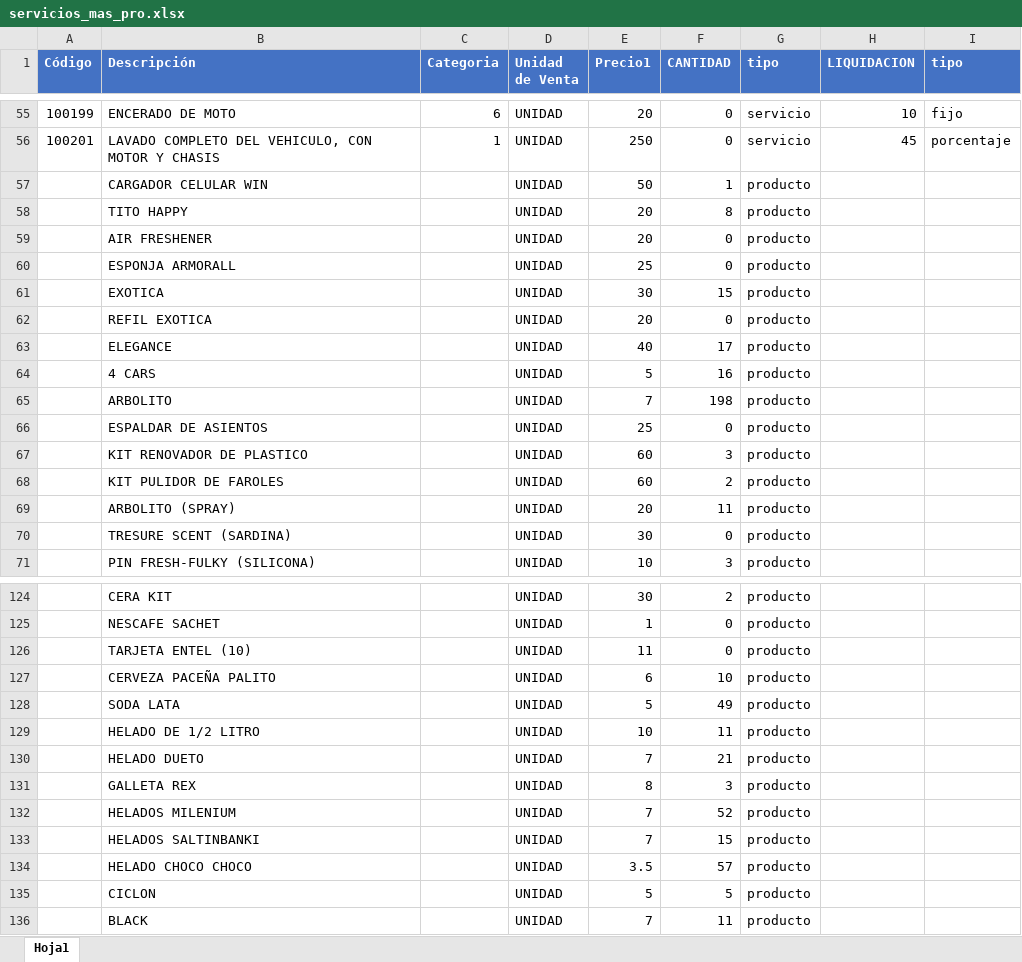
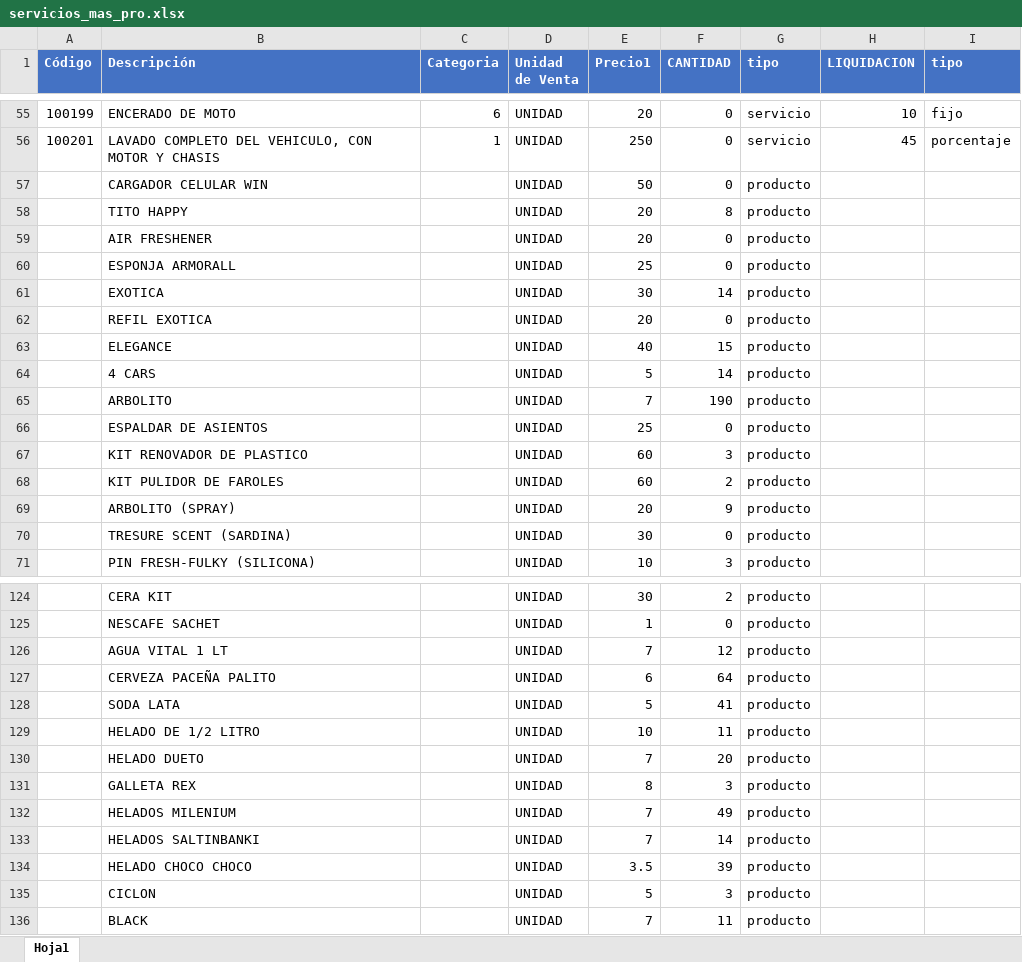
Before and after one commit to joelcito/micar, an Excel workbook: public/servicios_mas_pro.xlsx, sheet Hoja1, drawn as a sheet; only a part is shown, gaps mark what is left out; values as stored, in another font and other column widths than the file's, no borders; removed rows and columns are numbered as before the commit, all else as after; the diff covers the shown part only; the diff names each change by its address in the sheet, - before the commit and + after, or states it on an @@ line.

Commit message:
se aggo

```diff
--- a/public/servicios_mas_pro.xlsx (sheet Hoja1)
+++ b/public/servicios_mas_pro.xlsx (sheet Hoja1)
-F57 (CANTIDAD): 1
+F57 (CANTIDAD): 0
-F61 (CANTIDAD): 15
+F61 (CANTIDAD): 14
-F63 (CANTIDAD): 17
+F63 (CANTIDAD): 15
-F64 (CANTIDAD): 16
+F64 (CANTIDAD): 14
-F65 (CANTIDAD): 198
+F65 (CANTIDAD): 190
-F69 (CANTIDAD): 11
+F69 (CANTIDAD): 9
-row 126:  | TARJETA ENTEL (10) |  | UNIDAD | 11 | 0 | producto
+row 126:  | AGUA VITAL 1 LT |  | UNIDAD | 7 | 12 | producto
-F127 (CANTIDAD): 10
+F127 (CANTIDAD): 64
-F128 (CANTIDAD): 49
+F128 (CANTIDAD): 41
-F130 (CANTIDAD): 21
+F130 (CANTIDAD): 20
-F132 (CANTIDAD): 52
+F132 (CANTIDAD): 49
-F133 (CANTIDAD): 15
+F133 (CANTIDAD): 14
-F134 (CANTIDAD): 57
+F134 (CANTIDAD): 39
-F135 (CANTIDAD): 5
+F135 (CANTIDAD): 3
```
Also changed, not shown: 33 edited cells elsewhere in this sheet.
